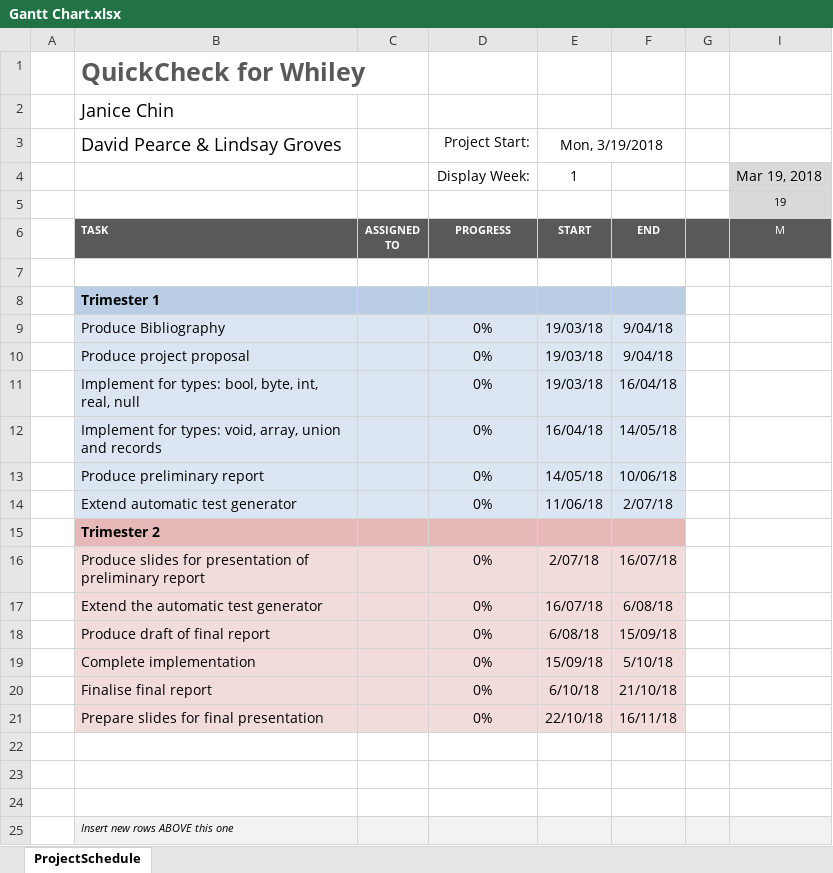
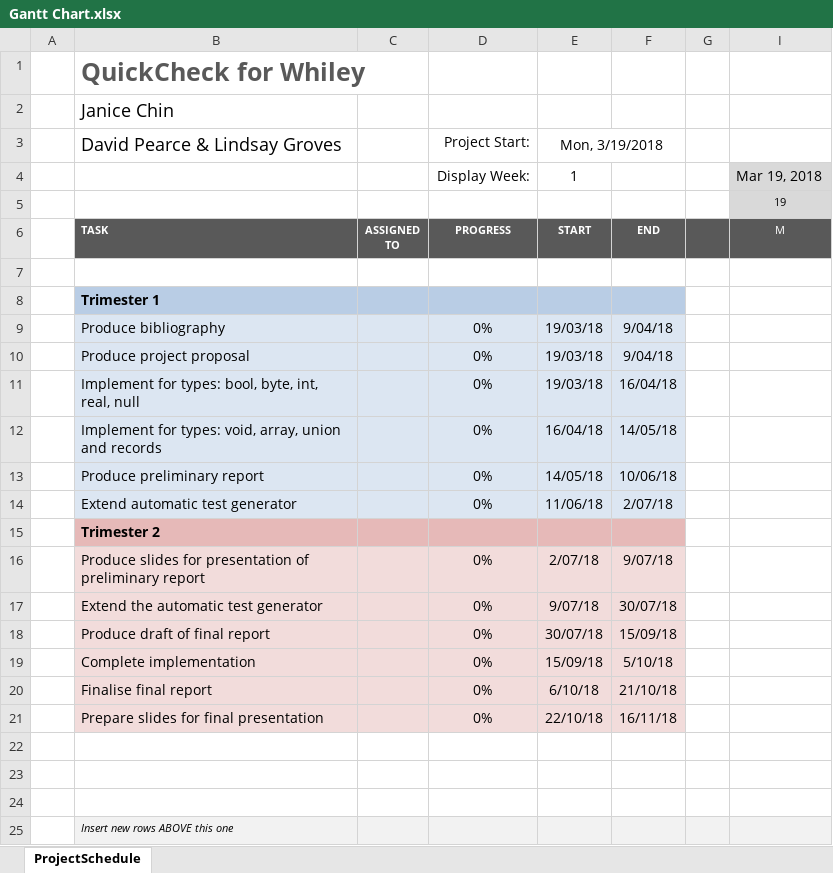
Before and after one commit to JC626/quickcheck-for-whiley, an Excel workbook: Documentation/Gantt Chart.xlsx, sheet ProjectSchedule, drawn as a sheet; only a part is shown; values as stored, in another font and other column widths than the file's, no borders; conditional formats not drawn; the diff names each change by its address in the sheet, - before the commit and + after, or states it on an @@ line.

Commit message:
Update Gantt chart with new timeline dates.
Extend time for writing final report draft and shorten time for
for doing preliminary powerpoint slides.

```diff
--- a/Documentation/Gantt Chart.xlsx (sheet ProjectSchedule)
+++ b/Documentation/Gantt Chart.xlsx (sheet ProjectSchedule)
-B9 (David Pearce & Lindsay Groves): Produce Bibliography
+B9 (David Pearce & Lindsay Groves): Produce bibliography
-F16: 16/07/18
+F16: 9/07/18
-E17 (Mon, 3/19/2018): 16/07/18
+E17 (Mon, 3/19/2018): 9/07/18
-F17: 6/08/18
+F17: 30/07/18
-E18 (Mon, 3/19/2018): 6/08/18
+E18 (Mon, 3/19/2018): 30/07/18
```
Also changed, not shown: hidden cells, 1 other file.
